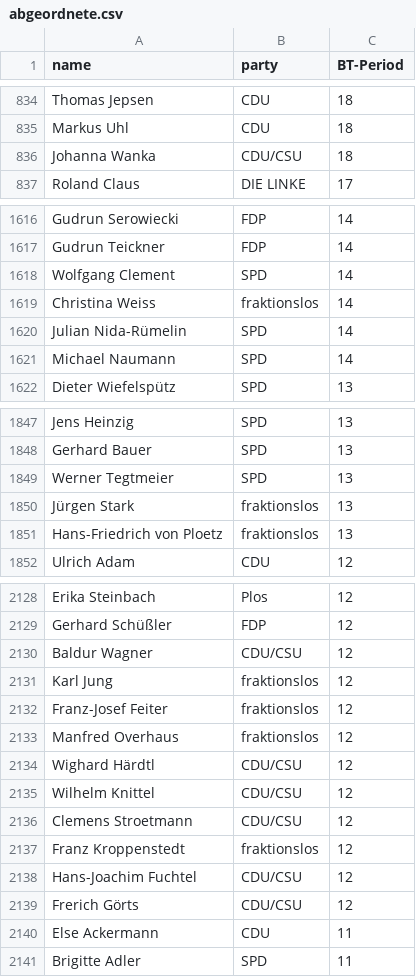
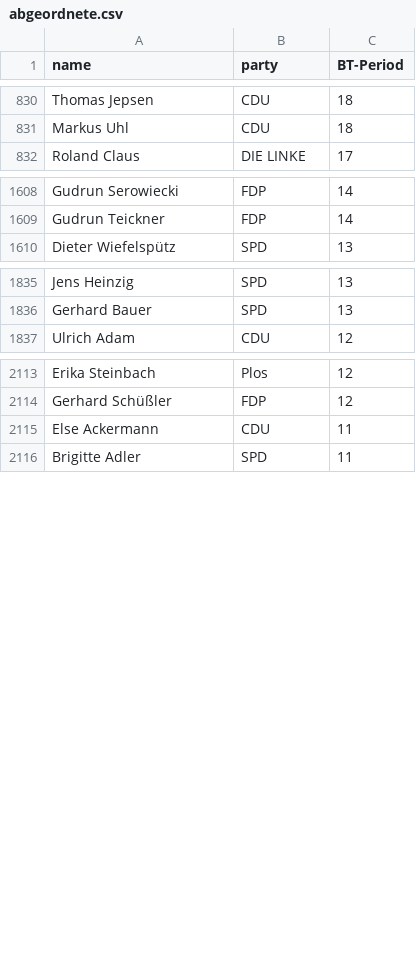
Before and after one commit to stellamoR/bundestag_zwischenrufe, a CSV file: _data/abgeordnete.csv, drawn as a sheet; only a part is shown, gaps mark what is left out; the diff covers the shown part only.

```diff
--- a/_data/abgeordnete.csv
+++ b/_data/abgeordnete.csv
@@ -835,3 +831,2 @@ Thomas Jepsen,CDU,18
 Markus Uhl,CDU,18
-Johanna Wanka,CDU/CSU,18
 Roland Claus,DIE LINKE,17
@@ -1617,6 +1609,2 @@ Gudrun Serowiecki,FDP,14
 Gudrun Teickner,FDP,14
-Wolfgang Clement,SPD,14
-Christina Weiss,fraktionslos,14
-Julian Nida-Rümelin,SPD,14
-Michael Naumann,SPD,14
 Dieter Wiefelspütz,SPD,13
@@ -1848,5 +1836,2 @@ Jens Heinzig,SPD,13
 Gerhard Bauer,SPD,13
-Werner Tegtmeier,SPD,13
-Jürgen Stark,fraktionslos,13
-Hans-Friedrich von Ploetz,fraktionslos,13
 Ulrich Adam,CDU,12
@@ -2129,12 +2114,2 @@ Erika Steinbach,Plos,12
 Gerhard Schüßler,FDP,12
-Baldur Wagner,CDU/CSU,12
-Karl Jung,fraktionslos,12
-Franz-Josef Feiter,fraktionslos,12
-Manfred Overhaus,fraktionslos,12
-Wighard Härdtl,CDU/CSU,12
-Wilhelm Knittel,CDU/CSU,12
-Clemens Stroetmann,CDU/CSU,12
-Franz Kroppenstedt,fraktionslos,12
-Hans-Joachim Fuchtel,CDU/CSU,12
-Frerich Görts,CDU/CSU,12
 Else Ackermann,CDU,11
```
Also changed, not shown: 7 removed rows elsewhere in this file, 23 other files.
